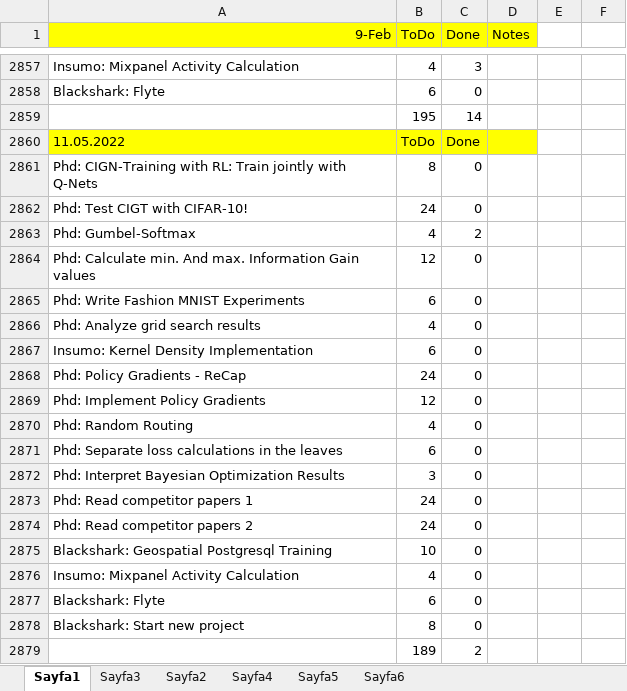
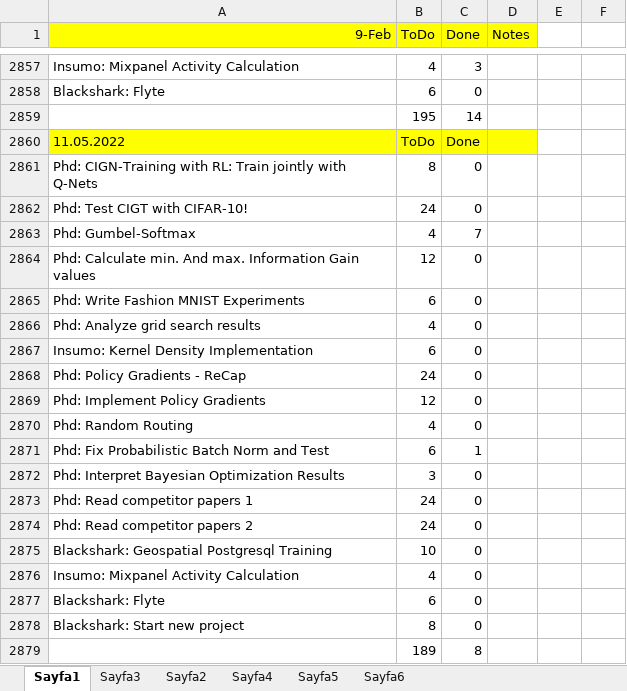
Before and after one commit to ufukcbicici/phd_work, an Excel workbook: Work Plan.xlsx, sheet Sayfa1, drawn as a sheet; only a part is shown, gaps mark what is left out; values as stored, in another font and other column widths than the file's, no borders; charts and pictures not drawn; removed rows and columns are numbered as before the commit, all else as after; the diff names each change by its address in the sheet, - before the commit and + after, or states it on an @@ line.

```diff
--- a/Work Plan.xlsx (sheet Sayfa1)
+++ b/Work Plan.xlsx (sheet Sayfa1)
-C2863 (Done): 2
+C2863 (Done): 7
-row 2871: Phd: Separate loss calculations in the leaves | 6 | 0
+row 2871: Phd: Fix Probabilistic Batch Norm and Test | 6 | 1
-C2879 (Done): 2
+C2879 (Done): 8
```
Also changed, not shown: charts or pictures, 2 other files.
